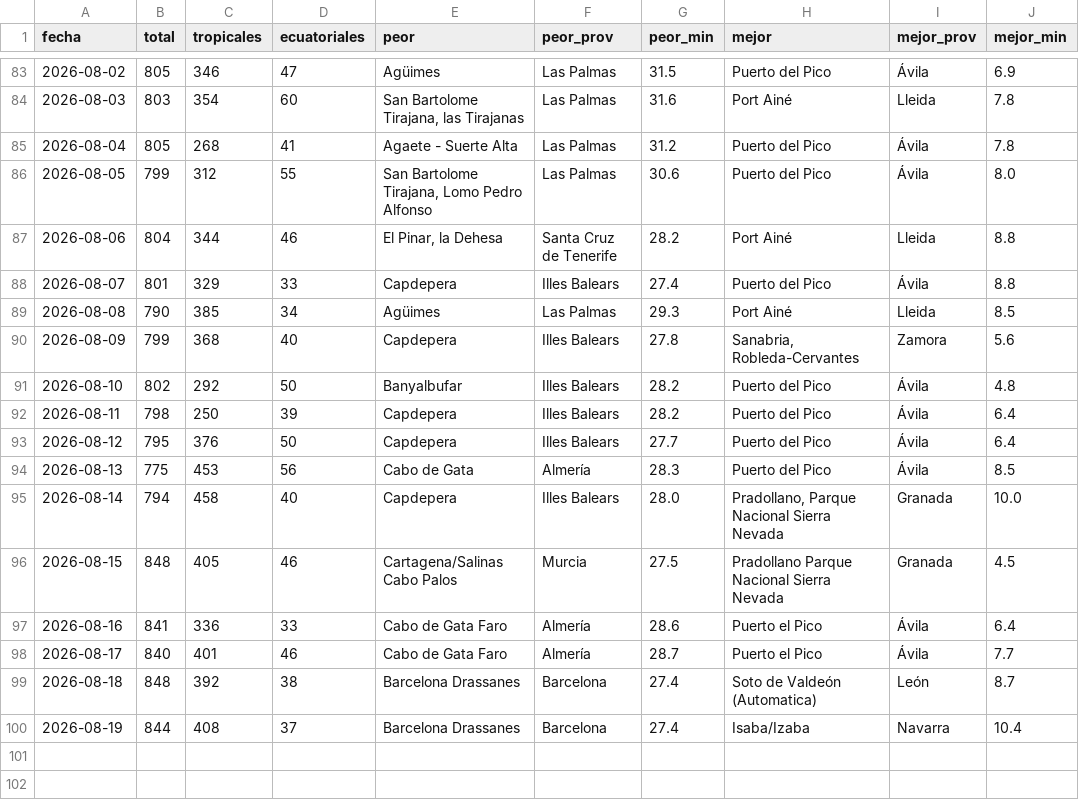
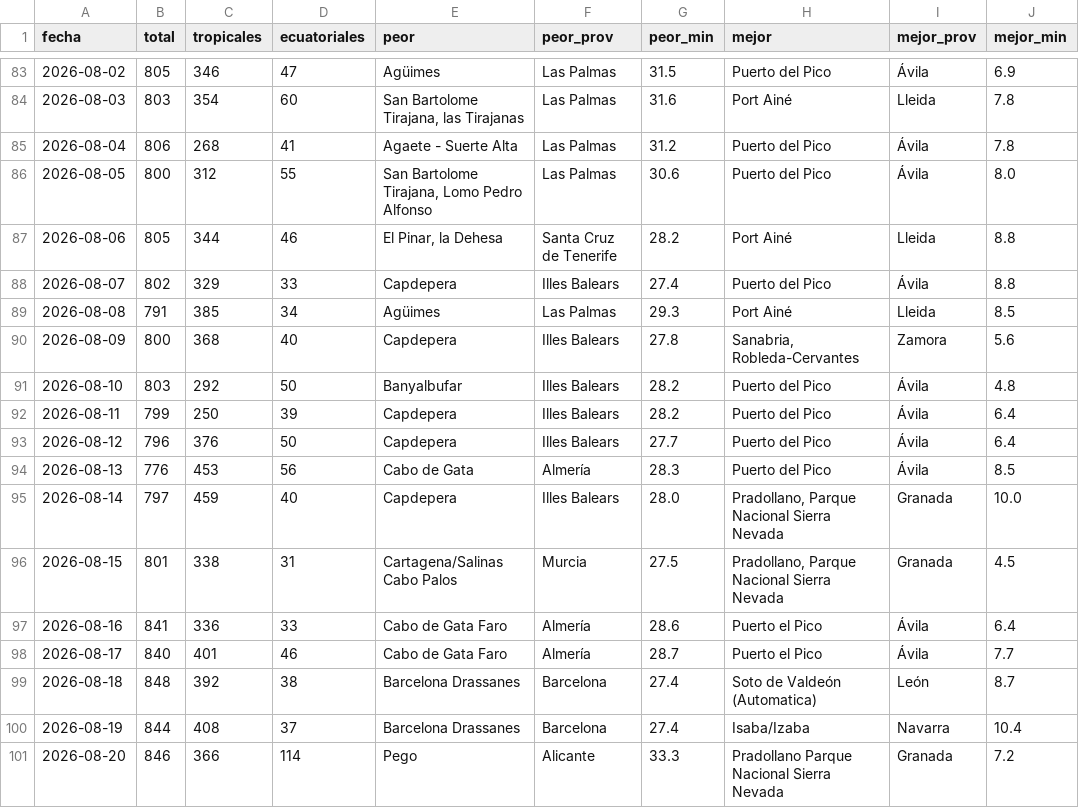
Before and after one commit to prestigyo/refugio-climatico, a CSV file: docs/parte/historial.csv, drawn as a sheet; only a part is shown, gaps mark what is left out.

```diff
--- a/docs/parte/historial.csv
+++ b/docs/parte/historial.csv
@@ -84,14 +84,14 @@ fecha,total,tropicales,ecuatoriales,peor,peor_prov,peor_min,mejor,mejor_prov,mej
 2026-08-03,803,354,60,"San Bartolome Tirajana, las Tirajanas",Las Palmas,31.6,Port Ainé,Lleida,7.8
-2026-08-04,805,268,41,Agaete - Suerte Alta,Las Palmas,31.2,Puerto del Pico,Ávila,7.8
-2026-08-05,799,312,55,"San Bartolome Tirajana, Lomo Pedro Alfonso",Las Palmas,30.6,Puerto del Pico,Ávila,8.0
-2026-08-06,804,344,46,"El Pinar, la Dehesa",Santa Cruz de Tenerife,28.2,Port Ainé,Lleida,8.8
-2026-08-07,801,329,33,Capdepera,Illes Balears,27.4,Puerto del Pico,Ávila,8.8
-2026-08-08,790,385,34,Agüimes,Las Palmas,29.3,Port Ainé,Lleida,8.5
-2026-08-09,799,368,40,Capdepera,Illes Balears,27.8,"Sanabria, Robleda-Cervantes",Zamora,5.6
-2026-08-10,802,292,50,Banyalbufar,Illes Balears,28.2,Puerto del Pico,Ávila,4.8
-2026-08-11,798,250,39,Capdepera,Illes Balears,28.2,Puerto del Pico,Ávila,6.4
-2026-08-12,795,376,50,Capdepera,Illes Balears,27.7,Puerto del Pico,Ávila,6.4
-2026-08-13,775,453,56,Cabo de Gata,Almería,28.3,Puerto del Pico,Ávila,8.5
-2026-08-14,794,458,40,Capdepera,Illes Balears,28.0,"Pradollano, Parque Nacional Sierra Nevada",Granada,10.0
-2026-08-15,848,405,46,Cartagena/Salinas Cabo Palos,Murcia,27.5,Pradollano Parque Nacional Sierra Nevada,Granada,4.5
+2026-08-04,806,268,41,Agaete - Suerte Alta,Las Palmas,31.2,Puerto del Pico,Ávila,7.8
+2026-08-05,800,312,55,"San Bartolome Tirajana, Lomo Pedro Alfonso",Las Palmas,30.6,Puerto del Pico,Ávila,8.0
+2026-08-06,805,344,46,"El Pinar, la Dehesa",Santa Cruz de Tenerife,28.2,Port Ainé,Lleida,8.8
+2026-08-07,802,329,33,Capdepera,Illes Balears,27.4,Puerto del Pico,Ávila,8.8
+2026-08-08,791,385,34,Agüimes,Las Palmas,29.3,Port Ainé,Lleida,8.5
+2026-08-09,800,368,40,Capdepera,Illes Balears,27.8,"Sanabria, Robleda-Cervantes",Zamora,5.6
+2026-08-10,803,292,50,Banyalbufar,Illes Balears,28.2,Puerto del Pico,Ávila,4.8
+2026-08-11,799,250,39,Capdepera,Illes Balears,28.2,Puerto del Pico,Ávila,6.4
+2026-08-12,796,376,50,Capdepera,Illes Balears,27.7,Puerto del Pico,Ávila,6.4
+2026-08-13,776,453,56,Cabo de Gata,Almería,28.3,Puerto del Pico,Ávila,8.5
+2026-08-14,797,459,40,Capdepera,Illes Balears,28.0,"Pradollano, Parque Nacional Sierra Nevada",Granada,10.0
+2026-08-15,801,338,31,Cartagena/Salinas Cabo Palos,Murcia,27.5,"Pradollano, Parque Nacional Sierra Nevada",Granada,4.5
 2026-08-16,841,336,33,Cabo de Gata Faro,Almería,28.6,Puerto el Pico,Ávila,6.4
@@ -100 +100,2 @@ fecha,total,tropicales,ecuatoriales,peor,peor_prov,peor_min,mejor,mejor_prov,mej
 2026-08-19,844,408,37,Barcelona Drassanes,Barcelona,27.4,Isaba/Izaba,Navarra,10.4
+2026-08-20,846,366,114,Pego,Alicante,33.3,Pradollano Parque Nacional Sierra Nevada,Granada,7.2
```
Also changed, not shown: 4 other files.
